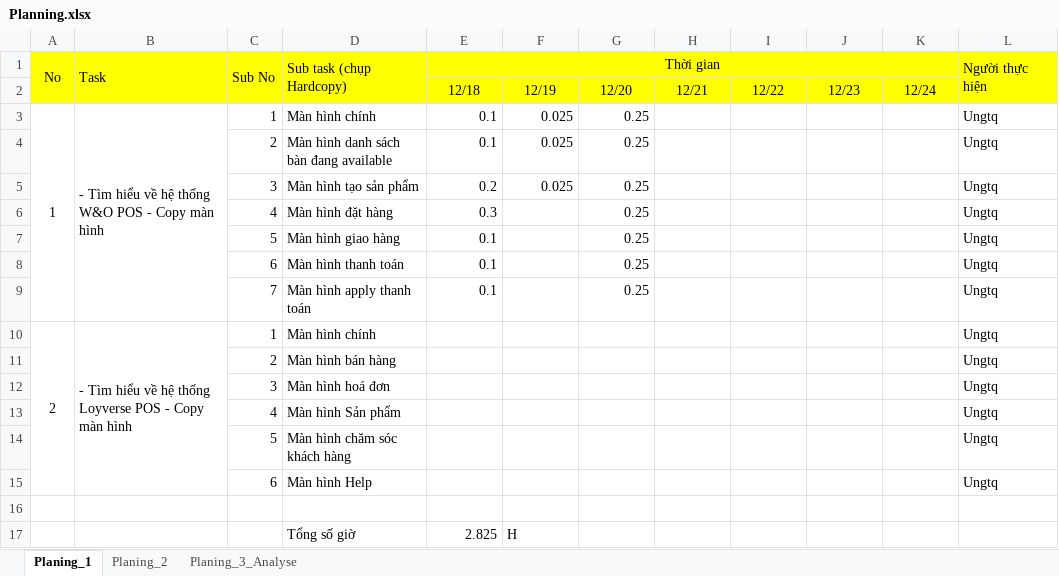
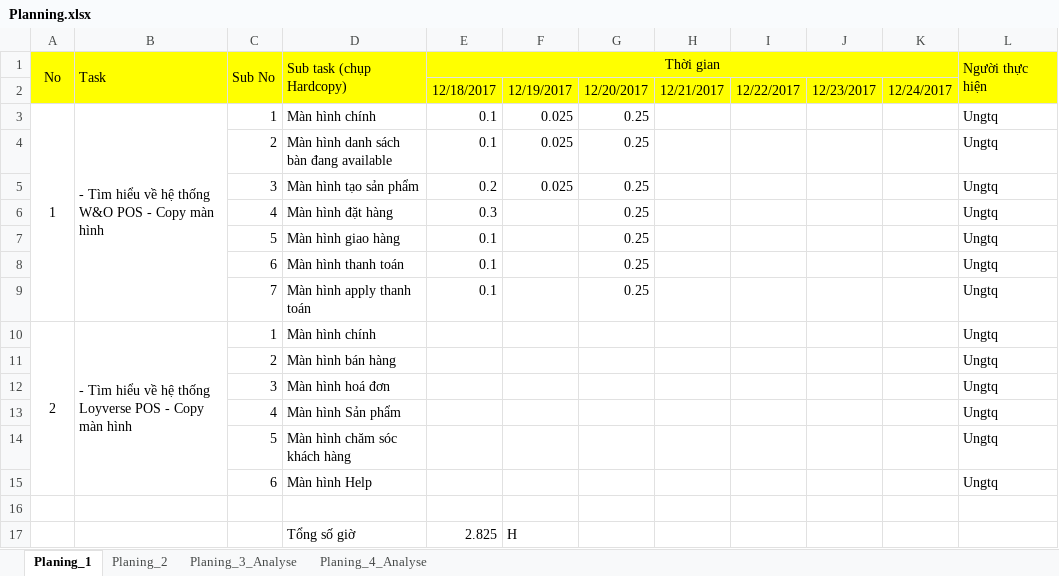
Before and after one commit to ungtq0805/ORDER_AND, an Excel workbook: Planning.xlsx, sheet Planing_1, drawn as a sheet; values as stored, in another font and other column widths than the file's, no borders; removed rows and columns are numbered as before the commit, all else as after; the diff names each change by its address in the sheet, - before the commit and + after, or states it on an @@ line.

```diff
--- a/Planning.xlsx (sheet Planing_1)
+++ b/Planning.xlsx (sheet Planing_1)
+sheet tab: Planing_4_Analyse
-row 2:  |  |  |  | 12/18 | 12/19 | 12/20 | 12/21 | 12/22 | 12/23 | 12/24
+row 2:  |  |  |  | 12/18/2017 | 12/19/2017 | 12/20/2017 | 12/21/2017 | 12/22/2017 | 12/23/2017 | 12/24/2017
```
Also changed, not shown: sheet Planing_3_Analyse, sheet Planing_2.
